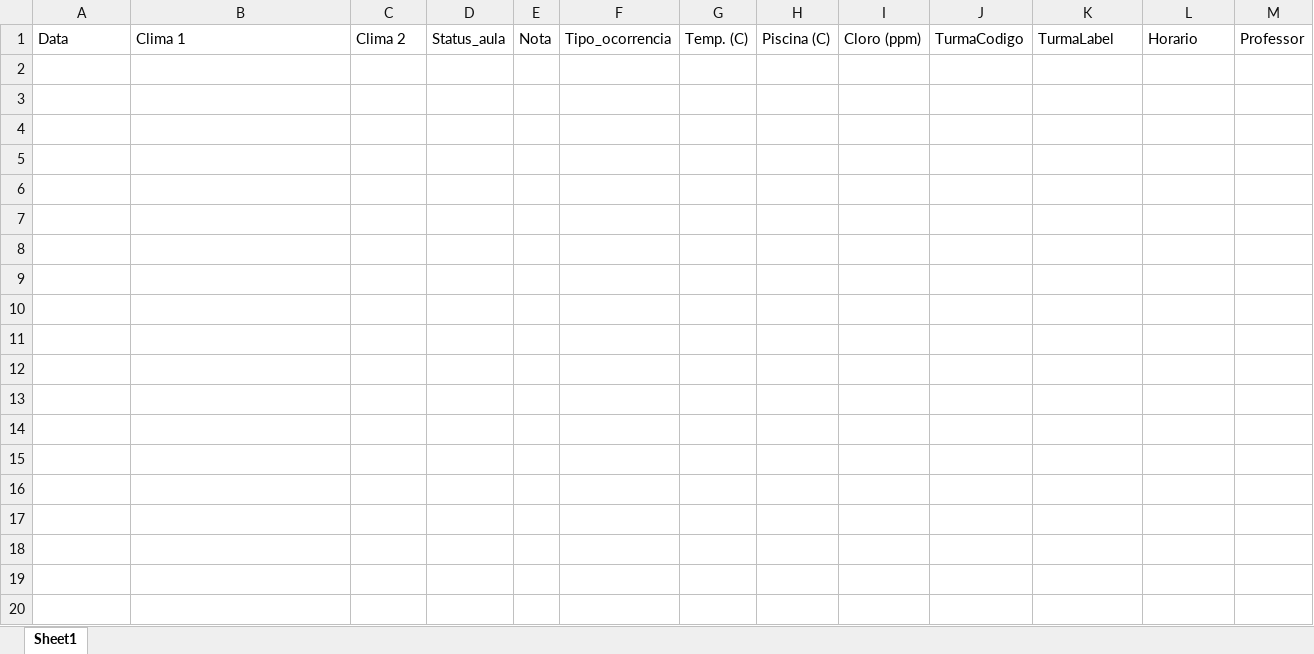
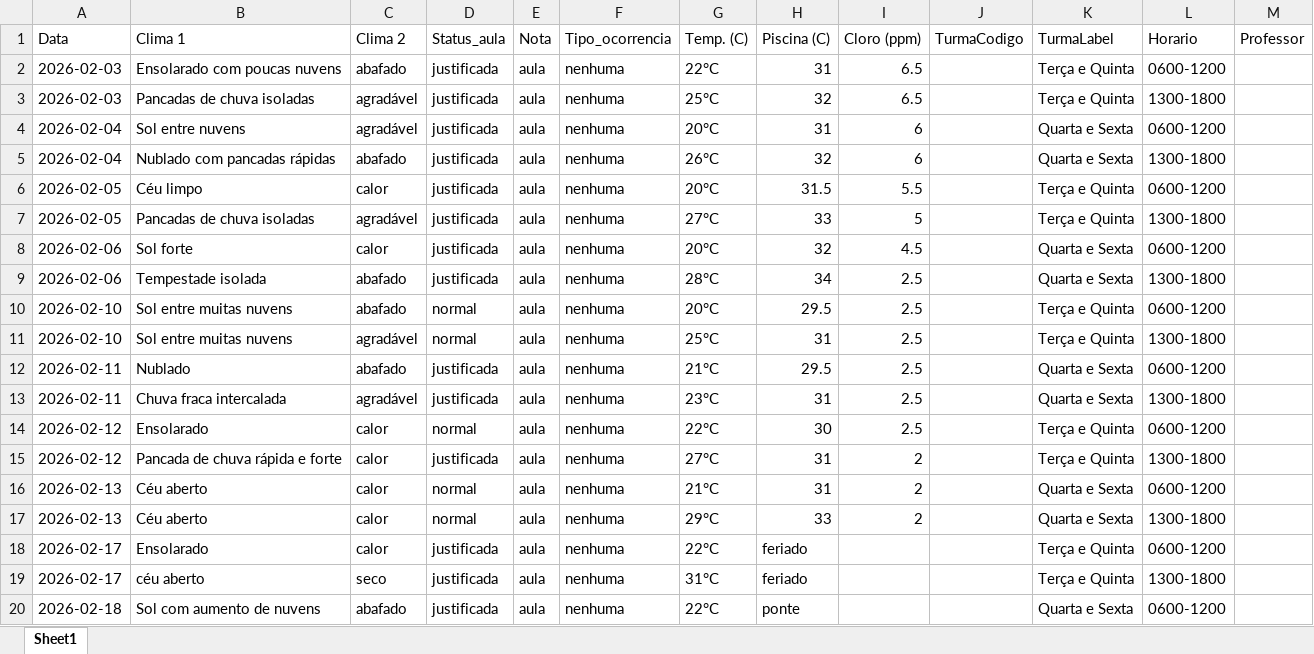
Before and after one commit to Jeffrog22/Lista-de-Chamada-Web, an Excel workbook: data/logPiscina.xlsx, sheet Sheet1, drawn as a sheet; only a part is shown; values as stored, in another font and other column widths than the file's, no borders; the diff covers the shown part only; the diff names each change by its address in the sheet, - before the commit and + after, or states it on an @@ line.

Commit message:
produção limpa 'v.001.00-4' logs retroativos+regras de clima

```diff
--- a/data/logPiscina.xlsx (sheet Sheet1)
+++ b/data/logPiscina.xlsx (sheet Sheet1)
+row 2: 2026-02-03 | Ensolarado com poucas nuvens | abafado | justificada | aula | nenhuma | 22°C | 31 | 6.5 |  | Terça e Quinta | 0600-1200
+row 3: 2026-02-03 | Pancadas de chuva isoladas | agradável | justificada | aula | nenhuma | 25°C | 32 | 6.5 |  | Terça e Quinta | 1300-1800
+row 4: 2026-02-04 | Sol entre nuvens | agradável | justificada | aula | nenhuma | 20°C | 31 | 6 |  | Quarta e Sexta | 0600-1200
+row 5: 2026-02-04 | Nublado com pancadas rápidas | abafado | justificada | aula | nenhuma | 26°C | 32 | 6 |  | Quarta e Sexta | 1300-1800
+row 6: 2026-02-05 | Céu limpo | calor | justificada | aula | nenhuma | 20°C | 31.5 | 5.5 |  | Terça e Quinta | 0600-1200
+row 7: 2026-02-05 | Pancadas de chuva isoladas | agradável | justificada | aula | nenhuma | 27°C | 33 | 5 |  | Terça e Quinta | 1300-1800
+row 8: 2026-02-06 | Sol forte | calor | justificada | aula | nenhuma | 20°C | 32 | 4.5 |  | Quarta e Sexta | 0600-1200
+row 9: 2026-02-06 | Tempestade isolada | abafado | justificada | aula | nenhuma | 28°C | 34 | 2.5 |  | Quarta e Sexta | 1300-1800
+row 10: 2026-02-10 | Sol entre muitas nuvens | abafado | normal | aula | nenhuma | 20°C | 29.5 | 2.5 |  | Terça e Quinta | 0600-1200
+row 11: 2026-02-10 | Sol entre muitas nuvens | agradável | normal | aula | nenhuma | 25°C | 31 | 2.5 |  | Terça e Quinta | 1300-1800
+row 12: 2026-02-11 | Nublado | abafado | justificada | aula | nenhuma | 21°C | 29.5 | 2.5 |  | Quarta e Sexta | 0600-1200
+row 13: 2026-02-11 | Chuva fraca intercalada | agradável | justificada | aula | nenhuma | 23°C | 31 | 2.5 |  | Quarta e Sexta | 1300-1800
+row 14: 2026-02-12 | Ensolarado | calor | normal | aula | nenhuma | 22°C | 30 | 2.5 |  | Terça e Quinta | 0600-1200
+row 15: 2026-02-12 | Pancada de chuva rápida e forte | calor | justificada | aula | nenhuma | 27°C | 31 | 2 |  | Terça e Quinta | 1300-1800
+row 16: 2026-02-13 | Céu aberto | calor | normal | aula | nenhuma | 21°C | 31 | 2 |  | Quarta e Sexta | 0600-1200
+row 17: 2026-02-13 | Céu aberto | calor | normal | aula | nenhuma | 29°C | 33 | 2 |  | Quarta e Sexta | 1300-1800
+row 18: 2026-02-17 | Ensolarado | calor | justificada | aula | nenhuma | 22°C | feriado |  |  | Terça e Quinta | 0600-1200
+row 19: 2026-02-17 | céu aberto | seco | justificada | aula | nenhuma | 31°C | feriado |  |  | Terça e Quinta | 1300-1800
+row 20: 2026-02-18 | Sol com aumento de nuvens | abafado | justificada | aula | nenhuma | 22°C | ponte |  |  | Quarta e Sexta | 0600-1200
```
Also changed, not shown: 13 added rows elsewhere in this sheet, 2 other files.
